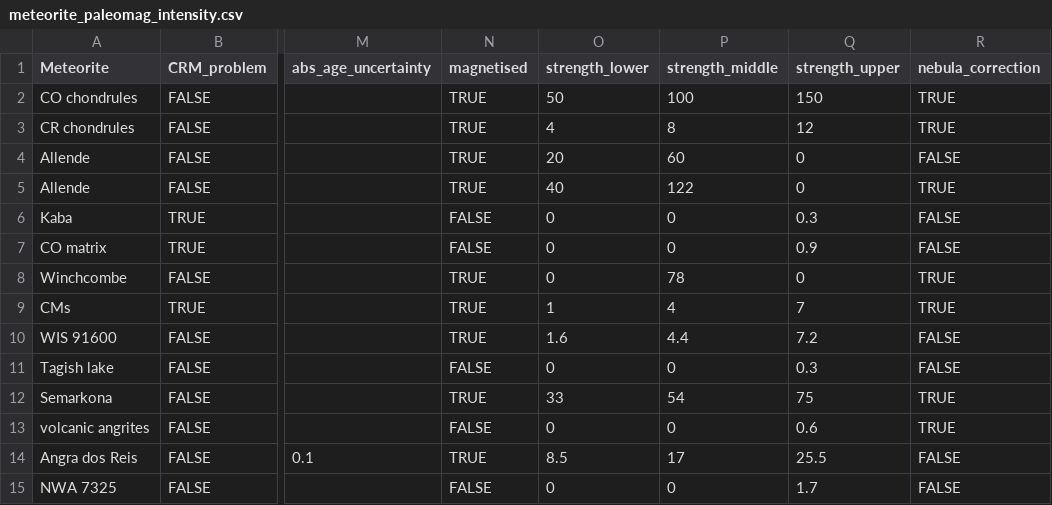
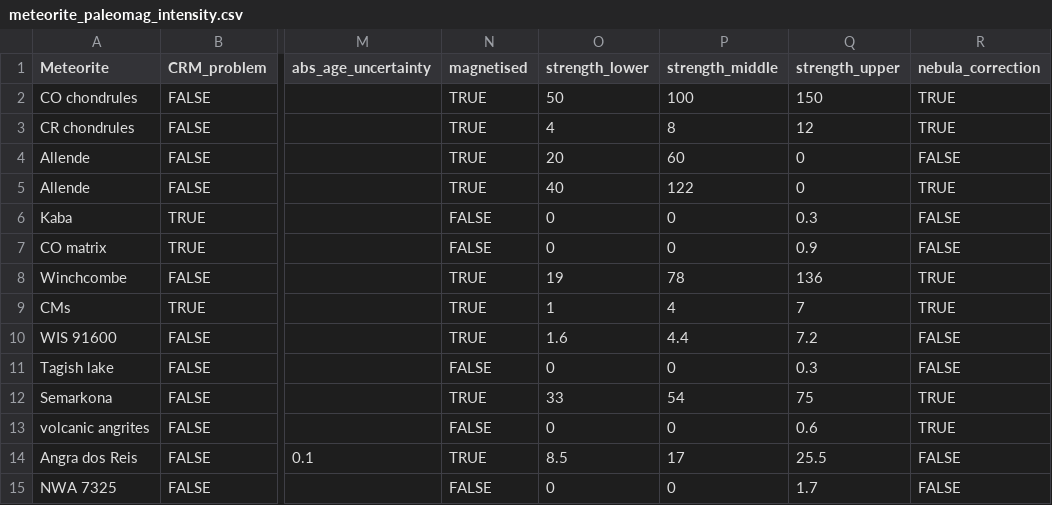
Before and after one commit to Hannah-RS/planetesimal-magnetic-history, a CSV file: meteorite_paleomag_intensity.csv, drawn as a sheet; only a part is shown, gaps mark what is left out; the diff names each change by its address in the sheet, - before the commit and + after, or states it on an @@ line.

```diff
--- a/meteorite_paleomag_intensity.csv
+++ b/meteorite_paleomag_intensity.csv
-O8 (strength_lower): 0
+O8 (strength_lower): 19
-Q8 (strength_upper): 0
+Q8 (strength_upper): 136
```
Also changed, not shown: meteorite_paleomagnetism.csv.
